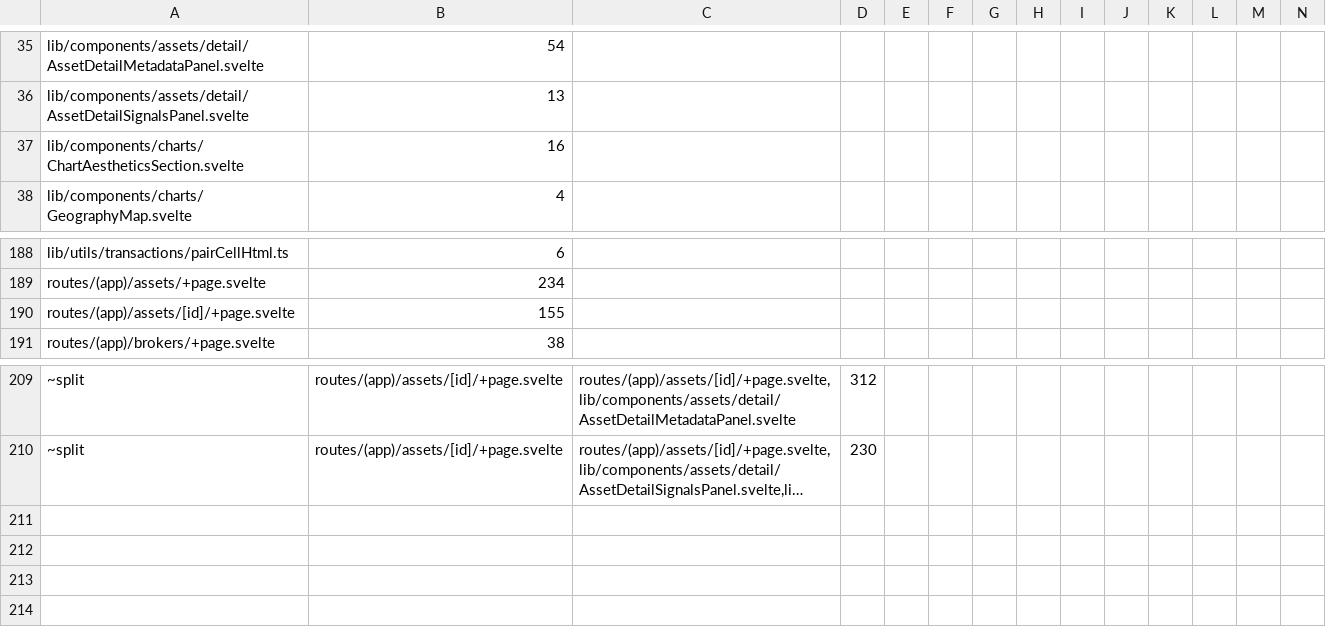
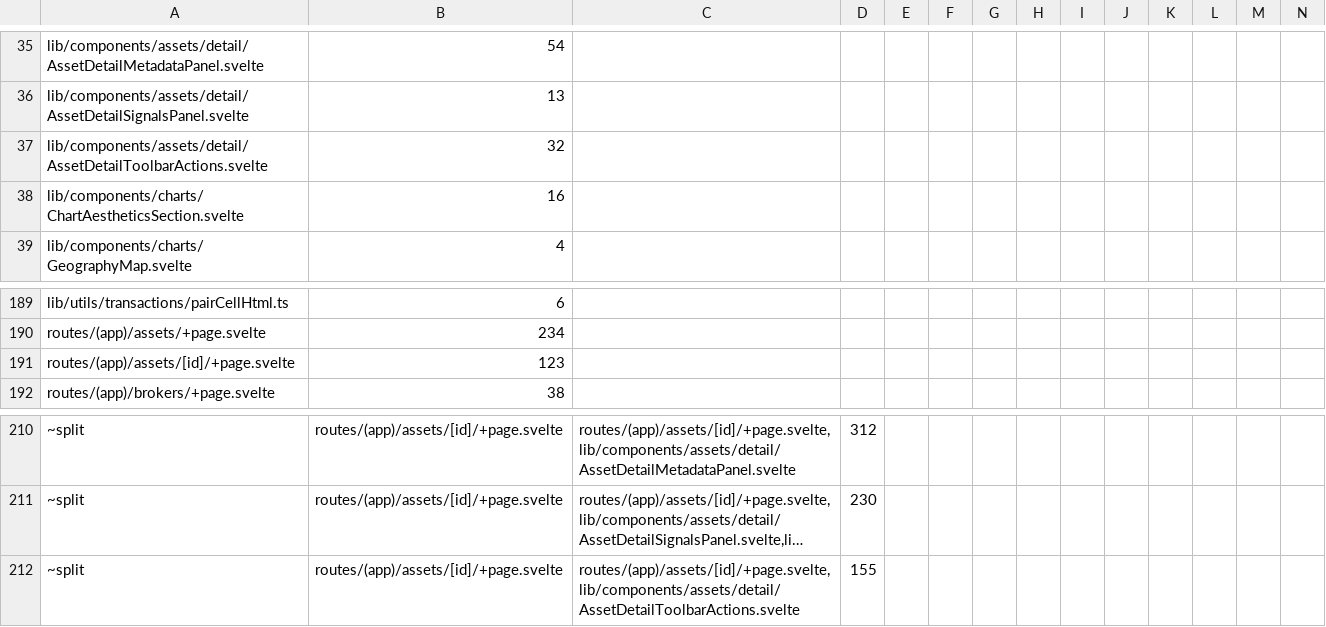
Before and after one commit to Librefolio/LibreFolio, a TSV file: frontend/src/themeRoles.baseline.tsv, drawn as a sheet; only a part is shown, gaps mark what is left out; long unchanged cells end in …; addresses are those after the commit; rows hold the shown columns only; the diff names each change by its address in the sheet, - before the commit and + after, or states it on an @@ line.

Commit message:
refactor(assets): asset page toolbar actions
FE5c-9a.

```diff
--- a/frontend/src/themeRoles.baseline.tsv
+++ b/frontend/src/themeRoles.baseline.tsv
+row 37: lib/components/assets/detail/AssetDetailToolbarActions.svelte | 32
-B191: 155
+B191: 123
+row 212: ~split | routes/(app)/assets/[id]/+page.svelte | routes/(app)/assets/[id]/+page.svelte,lib/components/assets/detail/AssetDetailToolbarActions.svelte | 155
```
Also changed, not shown: 2 other files.
